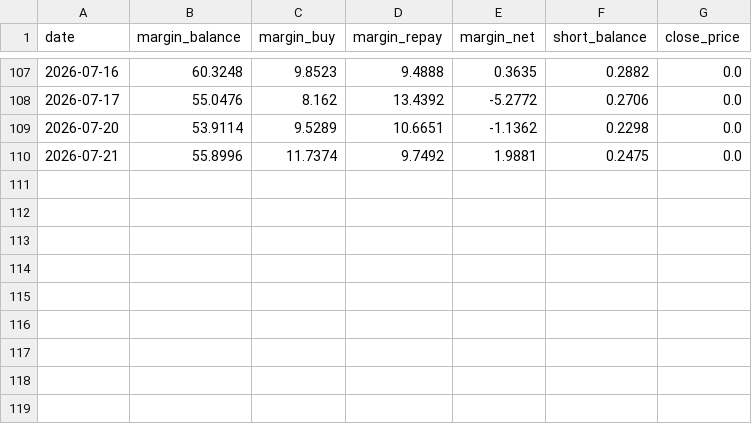
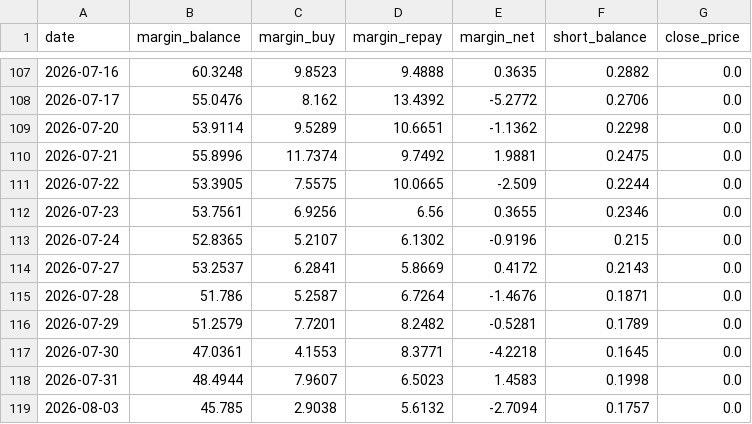
Before and after one commit to jxqlovejava/ai-stock-hunter, a CSV file: data/margin_history/002463.csv, drawn as a sheet; only a part is shown, gaps mark what is left out; the diff names each change by its address in the sheet, - before the commit and + after, or states it on an @@ line.

Commit message:
chore: 更新运行时数据快照（核电12标的管道报告/margin/manipulation/interaction）

```diff
--- a/data/margin_history/002463.csv
+++ b/data/margin_history/002463.csv
+row 111: 2026-07-22 | 53.3905 | 7.5575 | 10.0665 | -2.509 | 0.2244 | 0.0
+row 112: 2026-07-23 | 53.7561 | 6.9256 | 6.56 | 0.3655 | 0.2346 | 0.0
+row 113: 2026-07-24 | 52.8365 | 5.2107 | 6.1302 | -0.9196 | 0.215 | 0.0
+row 114: 2026-07-27 | 53.2537 | 6.2841 | 5.8669 | 0.4172 | 0.2143 | 0.0
+row 115: 2026-07-28 | 51.786 | 5.2587 | 6.7264 | -1.4676 | 0.1871 | 0.0
+row 116: 2026-07-29 | 51.2579 | 7.7201 | 8.2482 | -0.5281 | 0.1789 | 0.0
+row 117: 2026-07-30 | 47.0361 | 4.1553 | 8.3771 | -4.2218 | 0.1645 | 0.0
+row 118: 2026-07-31 | 48.4944 | 7.9607 | 6.5023 | 1.4583 | 0.1998 | 0.0
+row 119: 2026-08-03 | 45.785 | 2.9038 | 5.6132 | -2.7094 | 0.1757 | 0.0
```
Also changed, not shown: 37 other files.
